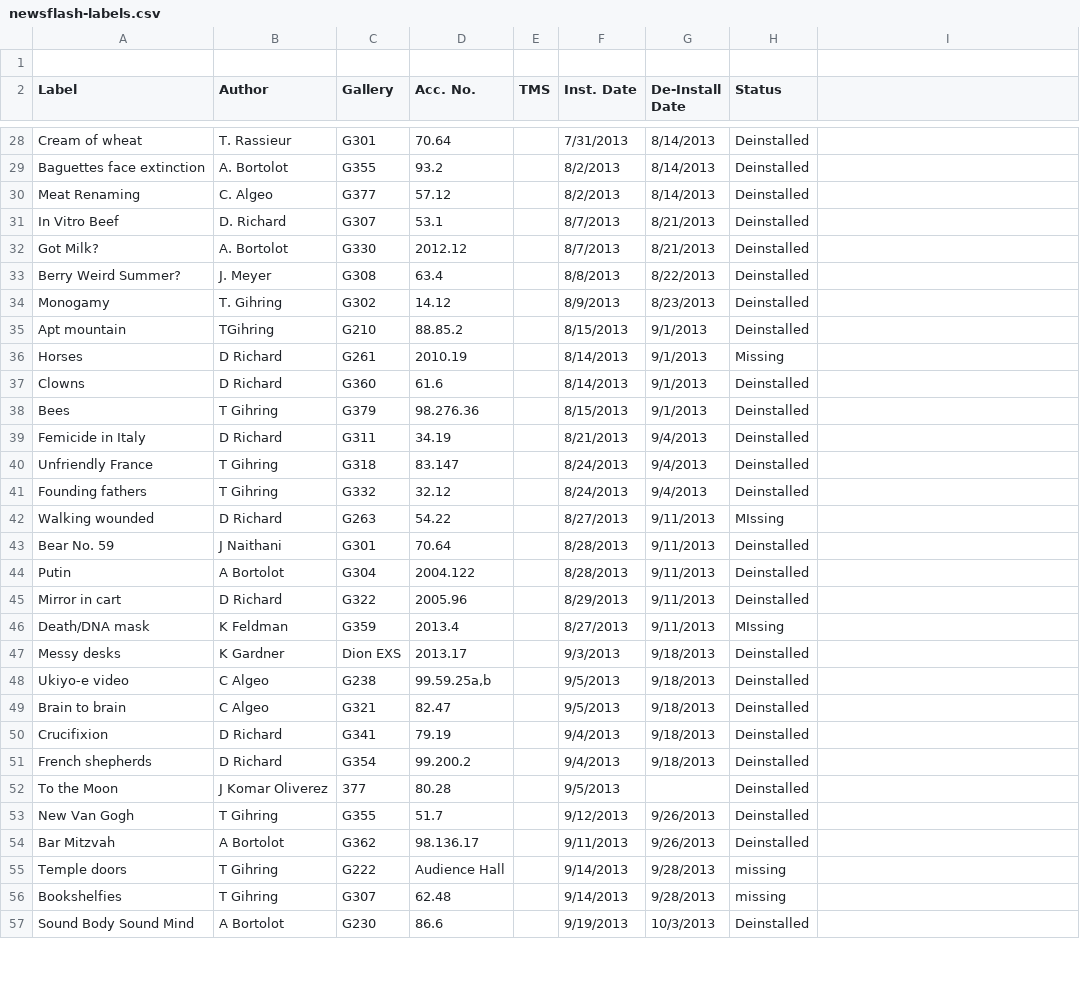
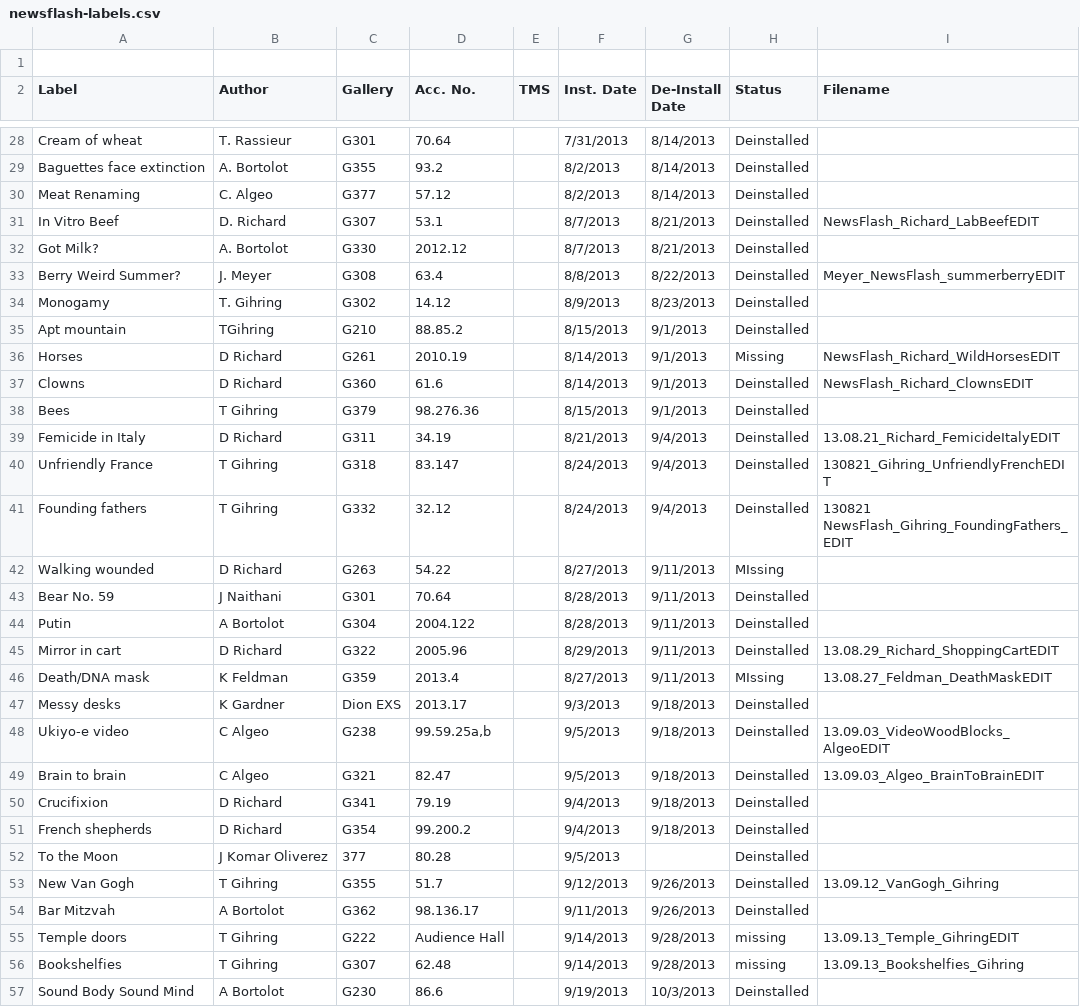
Before and after one commit to artsmia/newsflash, a CSV file: newsflash-labels.csv, drawn as a sheet; only a part is shown, gaps mark what is left out; the diff covers the shown part only.

Commit message:
associating filenames and spreadsheet lines

```diff
--- a/newsflash-labels.csv
+++ b/newsflash-labels.csv
@@ -1,2 +1,2 @@
 ,,,,,,,,
-Label ,Author,Gallery,Acc. No.,TMS,Inst. Date,De-Install Date,Status,
+Label ,Author,Gallery,Acc. No.,TMS,Inst. Date,De-Install Date,Status,Filename
@@ -30,13 +30,13 @@ Baguettes face extinction,A. Bortolot,G355,93.2,,8/2/2013,8/14/2013,Deinstalled,
 Meat Renaming,C. Algeo,G377,57.12,,8/2/2013,8/14/2013,Deinstalled,
-In Vitro Beef,D. Richard,G307,53.1,,8/7/2013,8/21/2013,Deinstalled,
+In Vitro Beef,D. Richard,G307,53.1,,8/7/2013,8/21/2013,Deinstalled,NewsFlash_Richard_LabBeefEDIT
 Got Milk?,A. Bortolot,G330,2012.12,,8/7/2013,8/21/2013,Deinstalled,
-Berry Weird Summer?,J. Meyer,G308,63.4,,8/8/2013,8/22/2013,Deinstalled,
+Berry Weird Summer?,J. Meyer,G308,63.4,,8/8/2013,8/22/2013,Deinstalled,Meyer_NewsFlash_summerberryEDIT
 Monogamy,T. Gihring,G302,14.12,,8/9/2013,8/23/2013,Deinstalled,
 Apt mountain,TGihring,G210,88.85.2,,8/15/2013,9/1/2013,Deinstalled,
-Horses,D Richard,G261,2010.19,,8/14/2013,9/1/2013,Missing,
-Clowns,D Richard,G360,61.6,,8/14/2013,9/1/2013,Deinstalled,
+Horses,D Richard,G261,2010.19,,8/14/2013,9/1/2013,Missing,NewsFlash_Richard_WildHorsesEDIT
+Clowns,D Richard,G360,61.6,,8/14/2013,9/1/2013,Deinstalled,NewsFlash_Richard_ClownsEDIT
 Bees,T Gihring,G379,98.276.36                                  ,,8/15/2013,9/1/2013,Deinstalled,
-Femicide in Italy,D Richard,G311,34.19,,8/21/2013,9/4/2013,Deinstalled,
-Unfriendly France,T Gihring,G318,83.147,,8/24/2013,9/4/2013,Deinstalled,
-Founding fathers,T Gihring,G332,32.12,,8/24/2013,9/4/2013,Deinstalled,
+Femicide in Italy,D Richard,G311,34.19,,8/21/2013,9/4/2013,Deinstalled,13.08.21_Richard_FemicideItalyEDIT
+Unfriendly France,T Gihring,G318,83.147,,8/24/2013,9/4/2013,Deinstalled,130821_Gihring_UnfriendlyFrenchEDIT
+Founding fathers,T Gihring,G332,32.12,,8/24/2013,9/4/2013,Deinstalled,130821 NewsFlash_Gihring_FoundingFathers_EDIT
 Walking wounded,D Richard,G263,54.22,,8/27/2013,9/11/2013,MIssing,
@@ -44,7 +44,7 @@ Bear No. 59,J Naithani,G301,70.64,,8/28/2013,9/11/2013,Deinstalled,
 Putin,A Bortolot,G304,2004.122,,8/28/2013,9/11/2013,Deinstalled,
-Mirror in cart,D Richard,G322,2005.96,,8/29/2013,9/11/2013,Deinstalled,
-Death/DNA mask,K Feldman,G359,2013.4,,8/27/2013,9/11/2013,MIssing,
+Mirror in cart,D Richard,G322,2005.96,,8/29/2013,9/11/2013,Deinstalled,13.08.29_Richard_ShoppingCartEDIT
+Death/DNA mask,K Feldman,G359,2013.4,,8/27/2013,9/11/2013,MIssing,13.08.27_Feldman_DeathMaskEDIT
 Messy desks,K Gardner,Dion EXS,2013.17,,9/3/2013,9/18/2013,Deinstalled,
-Ukiyo-e video,C Algeo,G238,"99.59.25a,b",,9/5/2013,9/18/2013,Deinstalled,
-Brain to brain,C Algeo,G321,82.47,,9/5/2013,9/18/2013,Deinstalled,
+Ukiyo-e video,C Algeo,G238,"99.59.25a,b",,9/5/2013,9/18/2013,Deinstalled,13.09.03_VideoWoodBlocks_AlgeoEDIT
+Brain to brain,C Algeo,G321,82.47,,9/5/2013,9/18/2013,Deinstalled,13.09.03_Algeo_BrainToBrainEDIT
 Crucifixion,D Richard,G341,79.19,,9/4/2013,9/18/2013,Deinstalled,
@@ -52,6 +52,6 @@ French shepherds,D Richard,G354,99.200.2,,9/4/2013,9/18/2013,Deinstalled,
 To the Moon,J Komar Oliverez,377,80.28,,9/5/2013,,Deinstalled,
-New Van Gogh,T Gihring,G355,51.7,,9/12/2013,9/26/2013,Deinstalled,
+New Van Gogh,T Gihring,G355,51.7,,9/12/2013,9/26/2013,Deinstalled,13.09.12_VanGogh_Gihring
 Bar Mitzvah,A Bortolot,G362,98.136.17,,9/11/2013,9/26/2013,Deinstalled,
-Temple doors,T Gihring,G222,Audience Hall,,9/14/2013,9/28/2013,missing,
-Bookshelfies,T Gihring,G307,62.48,,9/14/2013,9/28/2013,missing,
+Temple doors,T Gihring,G222,Audience Hall,,9/14/2013,9/28/2013,missing,13.09.13_Temple_GihringEDIT
+Bookshelfies,T Gihring,G307,62.48,,9/14/2013,9/28/2013,missing,13.09.13_Bookshelfies_Gihring
 Sound Body Sound  Mind,A Bortolot,G230,86.6,,9/19/2013,10/3/2013,Deinstalled,
```
Also changed, not shown: 56 edited cells elsewhere in this file, 1 other file.
